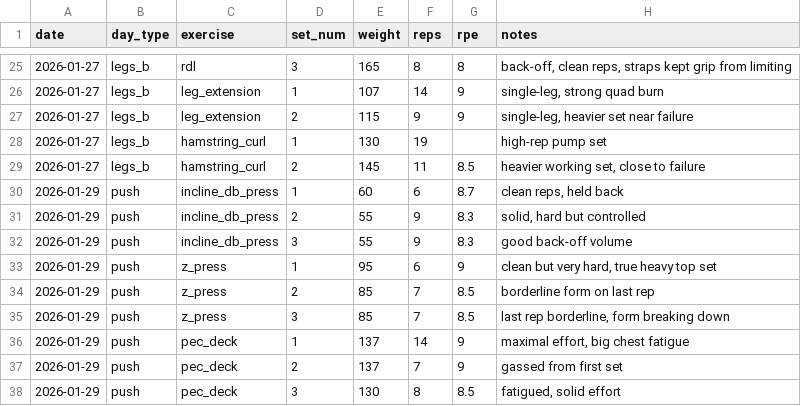
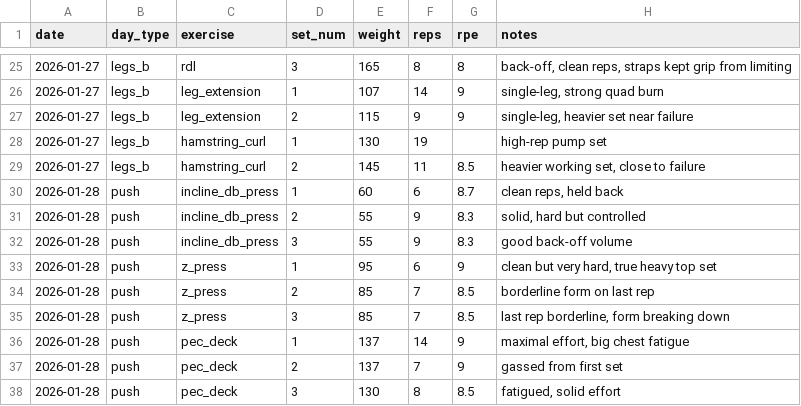
Before and after one commit to DelirousGuyde/workout-log, a CSV file: data/workouts.csv, drawn as a sheet; only a part is shown, gaps mark what is left out.

```diff
--- a/data/workouts.csv
+++ b/data/workouts.csv
@@ -29,10 +29,10 @@ date,day_type,exercise,set_num,weight,reps,rpe,notes
 2026-01-27,legs_b,hamstring_curl,2,145,11,8.5,"heavier working set, close to failure"
-2026-01-29,push,incline_db_press,1,60,6,8.7,"clean reps, held back"
-2026-01-29,push,incline_db_press,2,55,9,8.3,"solid, hard but controlled"
-2026-01-29,push,incline_db_press,3,55,9,8.3,"good back-off volume"
-2026-01-29,push,z_press,1,95,6,9,"clean but very hard, true heavy top set"
-2026-01-29,push,z_press,2,85,7,8.5,"borderline form on last rep"
-2026-01-29,push,z_press,3,85,7,8.5,"last rep borderline, form breaking down"
-2026-01-29,push,pec_deck,1,137,14,9,"maximal effort, big chest fatigue"
-2026-01-29,push,pec_deck,2,137,7,9,"gassed from first set"
-2026-01-29,push,pec_deck,3,130,8,8.5,"fatigued, solid effort"
+2026-01-28,push,incline_db_press,1,60,6,8.7,"clean reps, held back"
+2026-01-28,push,incline_db_press,2,55,9,8.3,"solid, hard but controlled"
+2026-01-28,push,incline_db_press,3,55,9,8.3,"good back-off volume"
+2026-01-28,push,z_press,1,95,6,9,"clean but very hard, true heavy top set"
+2026-01-28,push,z_press,2,85,7,8.5,"borderline form on last rep"
+2026-01-28,push,z_press,3,85,7,8.5,"last rep borderline, form breaking down"
+2026-01-28,push,pec_deck,1,137,14,9,"maximal effort, big chest fatigue"
+2026-01-28,push,pec_deck,2,137,7,9,"gassed from first set"
+2026-01-28,push,pec_deck,3,130,8,8.5,"fatigued, solid effort"
```
Also changed, not shown: 1 other file.
